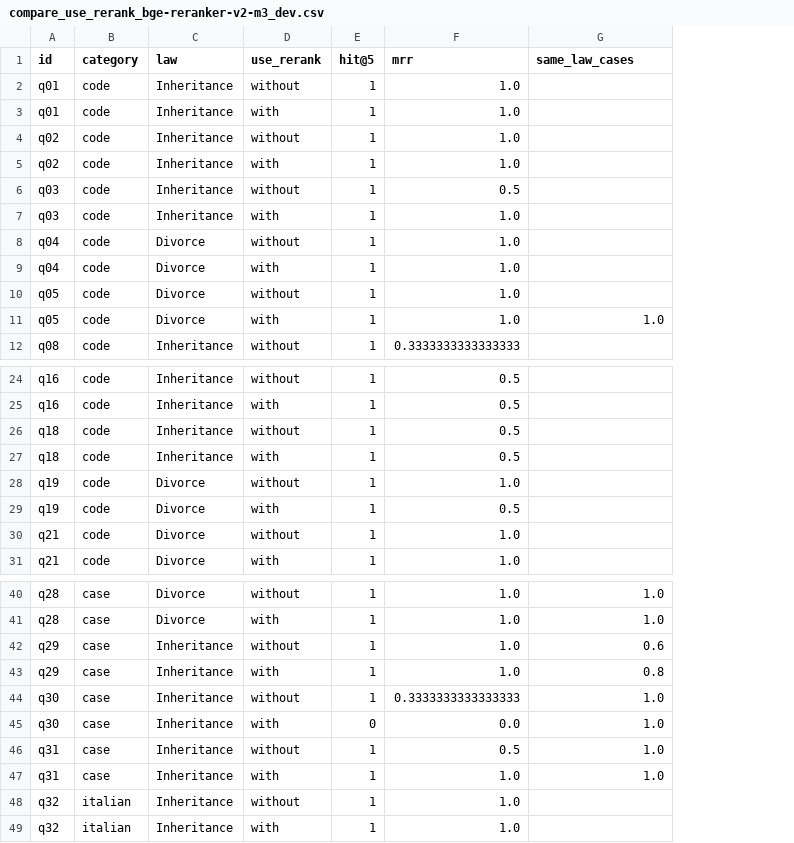
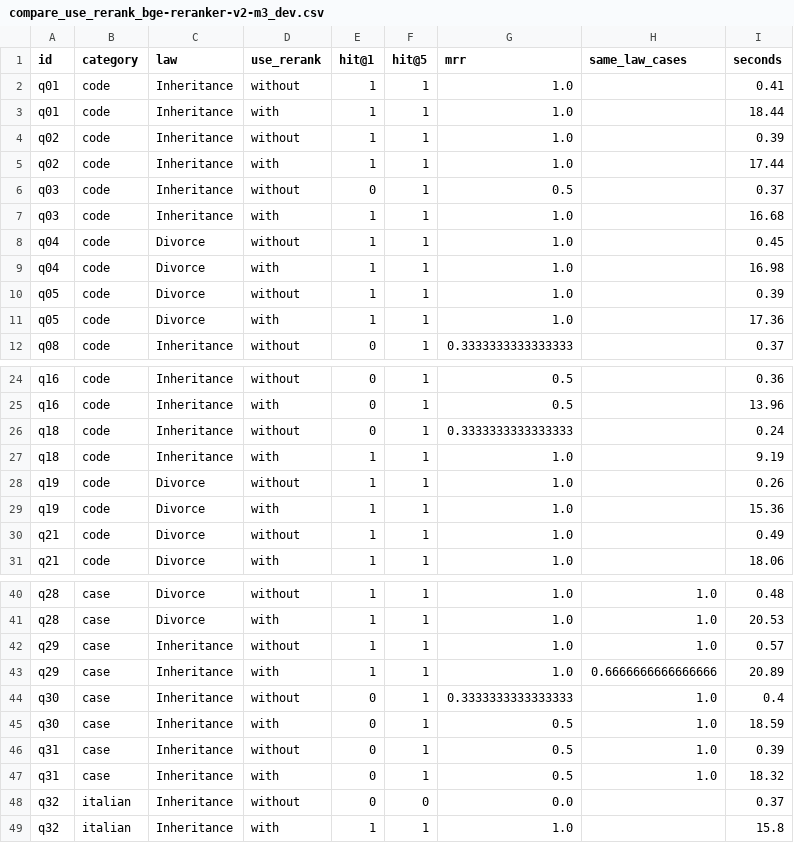
Before and after one commit to LucaPesacane/legal-rag, a CSV file: eval/results/compare_use_rerank_bge-reranker-v2-m3_dev.csv, drawn as a sheet; only a part is shown, gaps mark what is left out; addresses are those after the commit; the diff covers the shown part only; the diff names each change by its address in the sheet, - before the commit and + after, or states it on an @@ line.

Commit message:
RAGAS v2 first pass (judge daily quota reached) and light bge-reranker test

```diff
--- a/eval/results/compare_use_rerank_bge-reranker-v2-m3_dev.csv
+++ b/eval/results/compare_use_rerank_bge-reranker-v2-m3_dev.csv
+column E (hit@1), rows 2-12: 1 | 1 | 1 | 1 | 0 | 1 | 1 | 1 | 1 | 1 | 0; rows 24-31: 0 | 0 | 0 | 1 | 1 | 1 | 1 | 1; rows 40-49: 1 | 1 | 1 | 1 | 0 | 0 | 0 | 0 | 0 | 1
+column I (seconds), rows 2-12: 0.41 | 18.44 | 0.39 | 17.44 | 0.37 | 16.68 | 0.45 | 16.98 | 0.39 | 17.36 | 0.37; rows 24-31: 0.36 | 13.96 | 0.24 | 9.19 | 0.26 | 15.36 | 0.49 | 18.06; rows 40-49: 0.48 | 20.53 | 0.57 | 20.89 | 0.4 | 18.59 | 0.39 | 18.32 | 0.37 | 15.8
-H11 (same_law_cases): 1.0
+H11 (same_law_cases): (empty)
-G26 (mrr): 0.5
+G26 (mrr): 0.3333333333333333
-G27 (mrr): 0.5
+G27 (mrr): 1.0
-G29 (mrr): 0.5
+G29 (mrr): 1.0
-H42 (same_law_cases): 0.6
+H42 (same_law_cases): 1.0
-H43 (same_law_cases): 0.8
+H43 (same_law_cases): 0.6666666666666666
-F45 (hit@5): 0
+F45 (hit@5): 1
-G45 (mrr): 0.0
+G45 (mrr): 0.5
-G47 (mrr): 1.0
+G47 (mrr): 0.5
-F48 (hit@5): 1
+F48 (hit@5): 0
-G48 (mrr): 1.0
+G48 (mrr): 0.0
```
Also changed, not shown: 2 edited cells elsewhere in this file, 5 other files.
